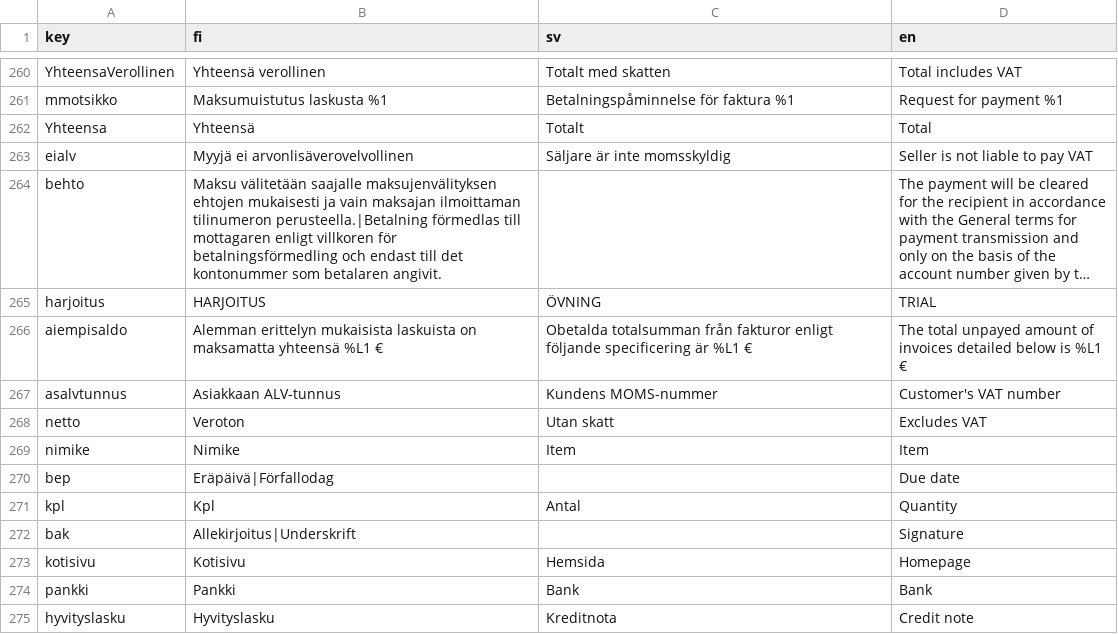
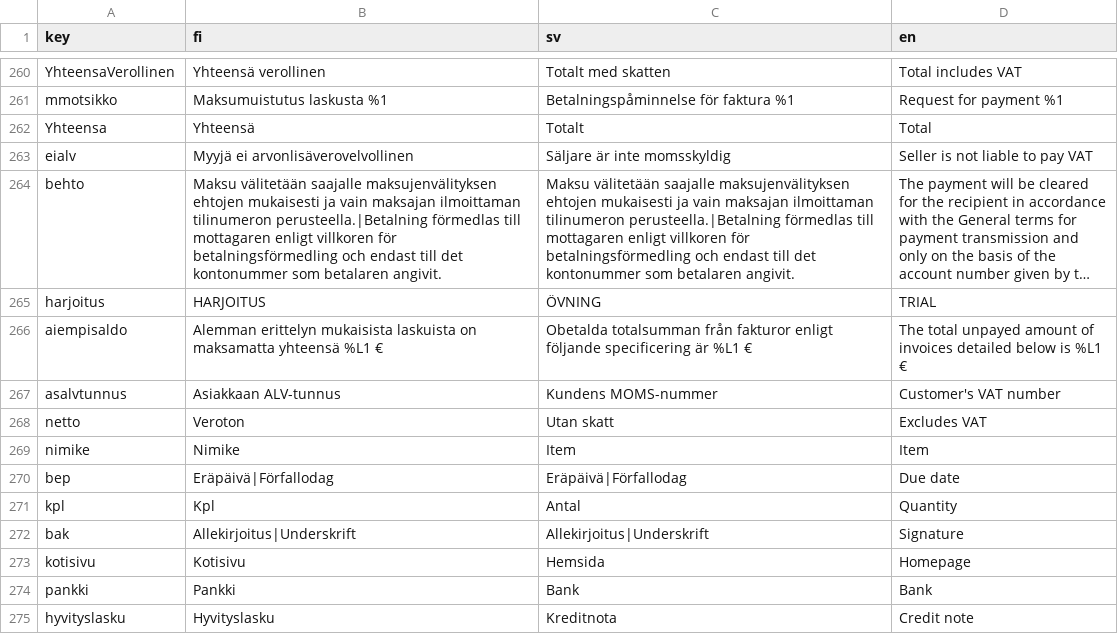
Before and after one commit to artoh/kitupiikki, a CSV file: kitsas/tr/tulkki.csv, drawn as a sheet; only a part is shown, gaps mark what is left out; long unchanged cells end in …; the diff covers the shown part only; the diff names each change by its address in the sheet, - before the commit and + after, or states it on an @@ line.

```diff
--- a/kitsas/tr/tulkki.csv
+++ b/kitsas/tr/tulkki.csv
-C264 (sv): (empty)
+C264 (sv): Maksu välitetään saajalle maksujenvälityksen ehtojen mukaisesti ja vain maksajan ilmoittaman tilinumeron perusteella.|Betalning förmedlas till mottagaren enligt villkoren för betalningsförmedling och endast till det kontonummer som betalaren angivit.
-C270 (sv): (empty)
+C270 (sv): Eräpäivä|Förfallodag
-C272 (sv): (empty)
+C272 (sv): Allekirjoitus|Underskrift
```
Also changed, not shown: 12 edited cells elsewhere in this file, 1 other file.
